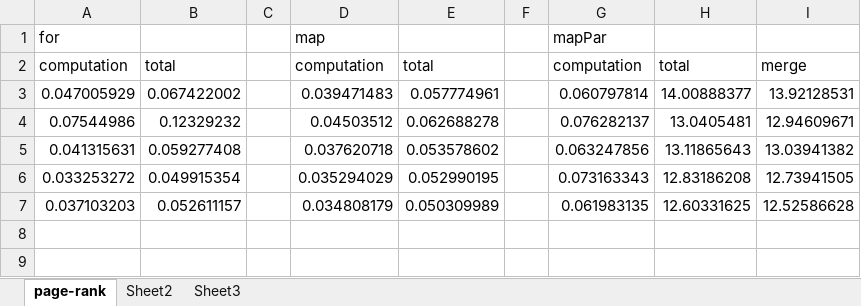
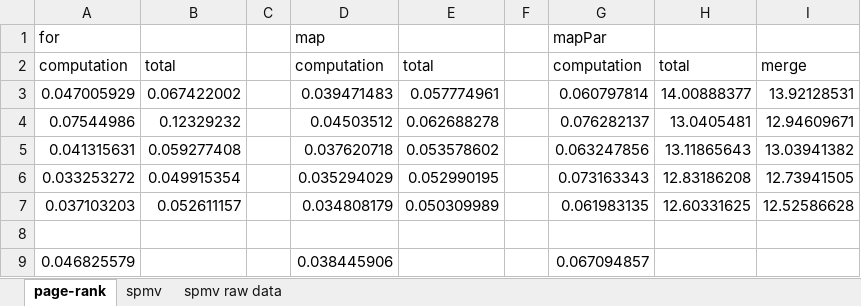
Before and after one commit to srutis90/Ostrich, an Excel workbook: numbers.xlsx, sheet page-rank, drawn as a sheet; values as stored, in another font and other column widths than the file's, no borders; the diff names each change by its address in the sheet, - before the commit and + after, or states it on an @@ line.

```diff
--- a/numbers.xlsx (sheet page-rank)
+++ b/numbers.xlsx (sheet page-rank)
-sheet tab: Sheet2
+sheet tab: spmv
-sheet tab: Sheet3
+sheet tab: spmv raw data
+row 8: (empty)
+row 9: 0.046825579 |  |  | 0.038445906 |  |  | 0.067094857
```
Also changed, not shown: sheet spmv raw data, sheet spmv, 4 other files.
